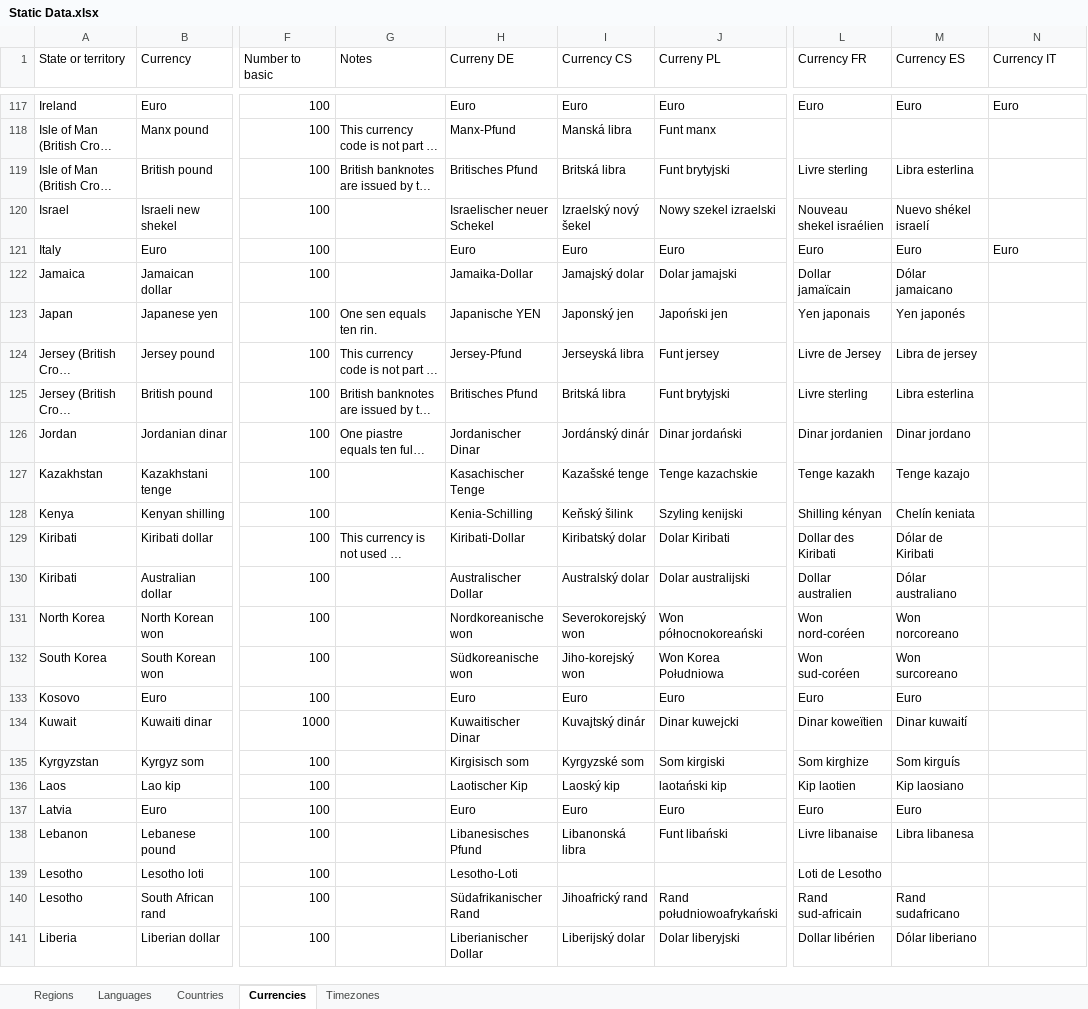
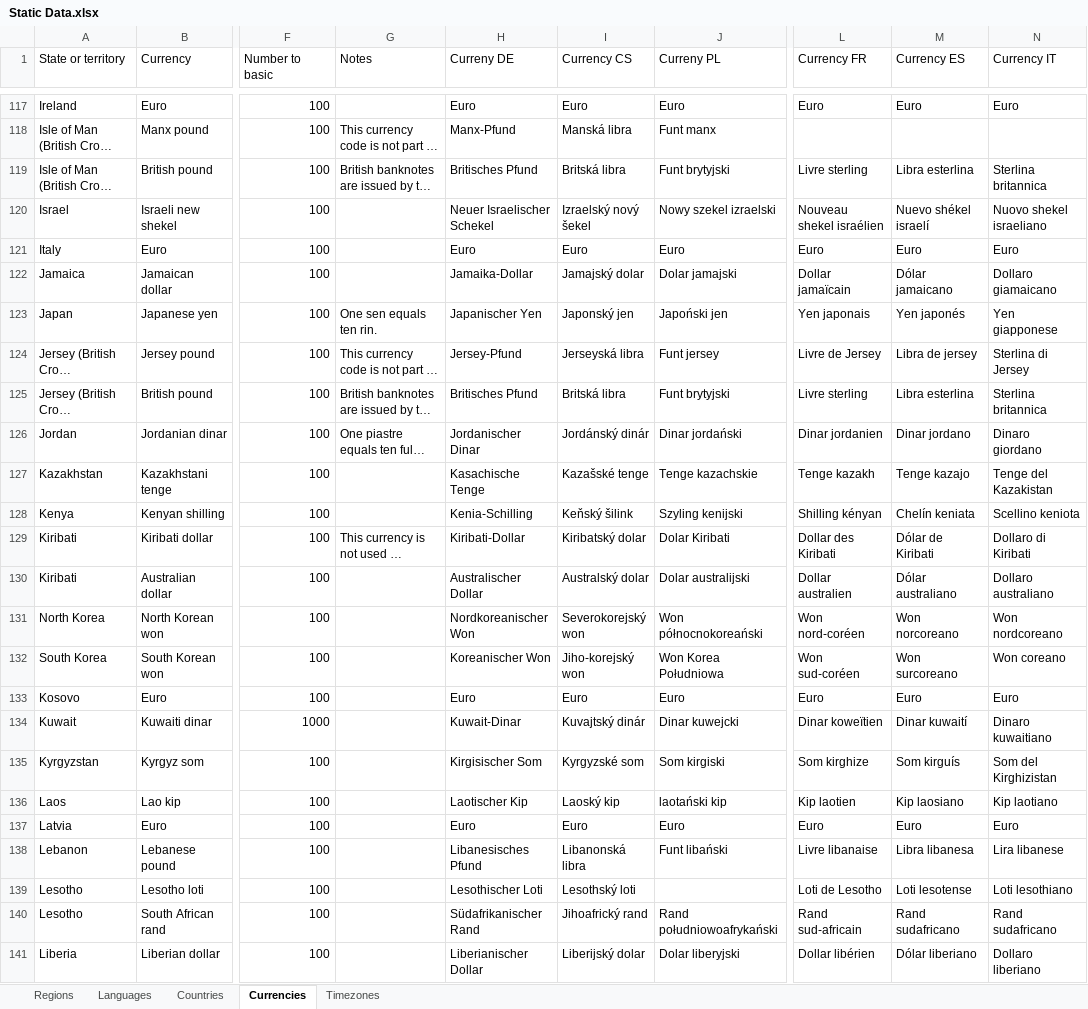
Before and after one commit to mooxphp/moox, an Excel workbook: tallui-data/Static Data.xlsx, sheet Currencies, drawn as a sheet; only a part is shown, gaps mark what is left out; long unchanged cells end in …; values as stored, in another font and other column widths than the file's, no borders; table styles not drawn; the diff covers the shown part only; the diff names each change by its address in the sheet, - before the commit and + after, or states it on an @@ line.

```diff
--- a/tallui-data/Static Data.xlsx (sheet Currencies)
+++ b/tallui-data/Static Data.xlsx (sheet Currencies)
-N119 (Currency IT): (empty)
+N119 (Currency IT): Sterlina britannica
-H120 (Curreny DE): Israelischer neuer Schekel
+H120 (Curreny DE): Neuer Israelischer Schekel
-N120 (Currency IT): (empty)
+N120 (Currency IT): Nuovo shekel israeliano
-N122 (Currency IT): (empty)
+N122 (Currency IT): Dollaro giamaicano
-H123 (Curreny DE): Japanische YEN
+H123 (Curreny DE): Japanischer Yen
-N123 (Currency IT): (empty)
+N123 (Currency IT): Yen giapponese
-N124 (Currency IT): (empty)
+N124 (Currency IT): Sterlina di Jersey
-N125 (Currency IT): (empty)
+N125 (Currency IT): Sterlina britannica
-N126 (Currency IT): (empty)
+N126 (Currency IT): Dinaro giordano
-H127 (Curreny DE): Kasachischer Tenge
+H127 (Curreny DE): Kasachische Tenge
-N127 (Currency IT): (empty)
+N127 (Currency IT): Tenge del Kazakistan
-N128 (Currency IT): (empty)
+N128 (Currency IT): Scellino keniota
-N129 (Currency IT): (empty)
+N129 (Currency IT): Dollaro di Kiribati
-N130 (Currency IT): (empty)
+N130 (Currency IT): Dollaro australiano
-H131 (Curreny DE): Nordkoreanische won
+H131 (Curreny DE): Nordkoreanischer Won
-N131 (Currency IT): (empty)
+N131 (Currency IT): Won nordcoreano
-H132 (Curreny DE): Südkoreanische won
+H132 (Curreny DE): Koreanischer Won
-N132 (Currency IT): (empty)
+N132 (Currency IT): Won coreano
-N133 (Currency IT): (empty)
+N133 (Currency IT): Euro
-H134 (Curreny DE): Kuwaitischer Dinar
+H134 (Curreny DE): Kuwait-Dinar
-N134 (Currency IT): (empty)
+N134 (Currency IT): Dinaro kuwaitiano
-H135 (Curreny DE): Kirgisisch som
+H135 (Curreny DE): Kirgisischer Som
-N135 (Currency IT): (empty)
+N135 (Currency IT): Som del Kirghizistan
-N136 (Currency IT): (empty)
+N136 (Currency IT): Kip laotiano
-N137 (Currency IT): (empty)
+N137 (Currency IT): Euro
-N138 (Currency IT): (empty)
+N138 (Currency IT): Lira libanese
-H139 (Curreny DE): Lesotho-Loti
+H139 (Curreny DE): Lesothischer Loti
-I139 (Currency CS): (empty)
+I139 (Currency CS): Lesothský loti
-M139 (Currency ES): (empty)
+M139 (Currency ES): Loti lesotense
-N139 (Currency IT): (empty)
+N139 (Currency IT): Loti lesothiano
-N140 (Currency IT): (empty)
+N140 (Currency IT): Rand sudafricano
-N141 (Currency IT): (empty)
+N141 (Currency IT): Dollaro liberiano
```
Also changed, not shown: 196 edited cells elsewhere in this sheet, sheet Timezones, sheet Countries, 1 other file.
